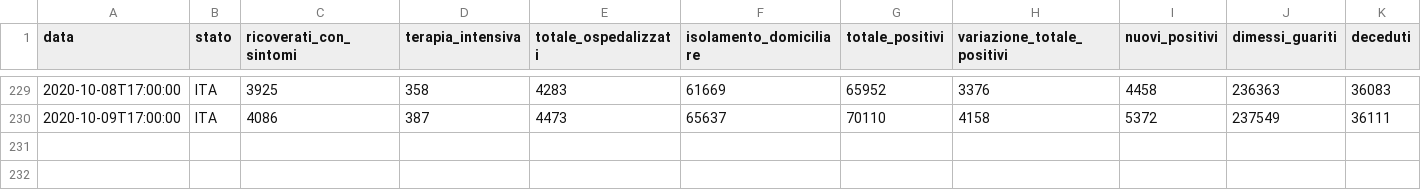
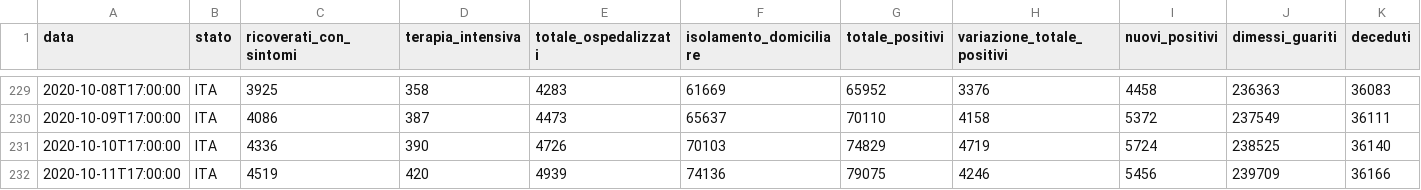
Before and after one commit to alex27riva/Covid-dashboard, a CSV file: dataset/dpc-covid19-ita-andamento-nazionale.csv, drawn as a sheet; only a part is shown, gaps mark what is left out; rows hold the shown columns only; the diff names each change by its address in the sheet, - before the commit and + after, or states it on an @@ line.

```diff
--- a/dataset/dpc-covid19-ita-andamento-nazionale.csv
+++ b/dataset/dpc-covid19-ita-andamento-nazionale.csv
+row 231: 2020-10-10T17:00:00 | ITA | 4336 | 390 | 4726 | 70103 | 74829 | 4719 | 5724 | 238525 | 36140
+row 232: 2020-10-11T17:00:00 | ITA | 4519 | 420 | 4939 | 74136 | 79075 | 4246 | 5456 | 239709 | 36166
```
Also changed, not shown: 13 other files.
